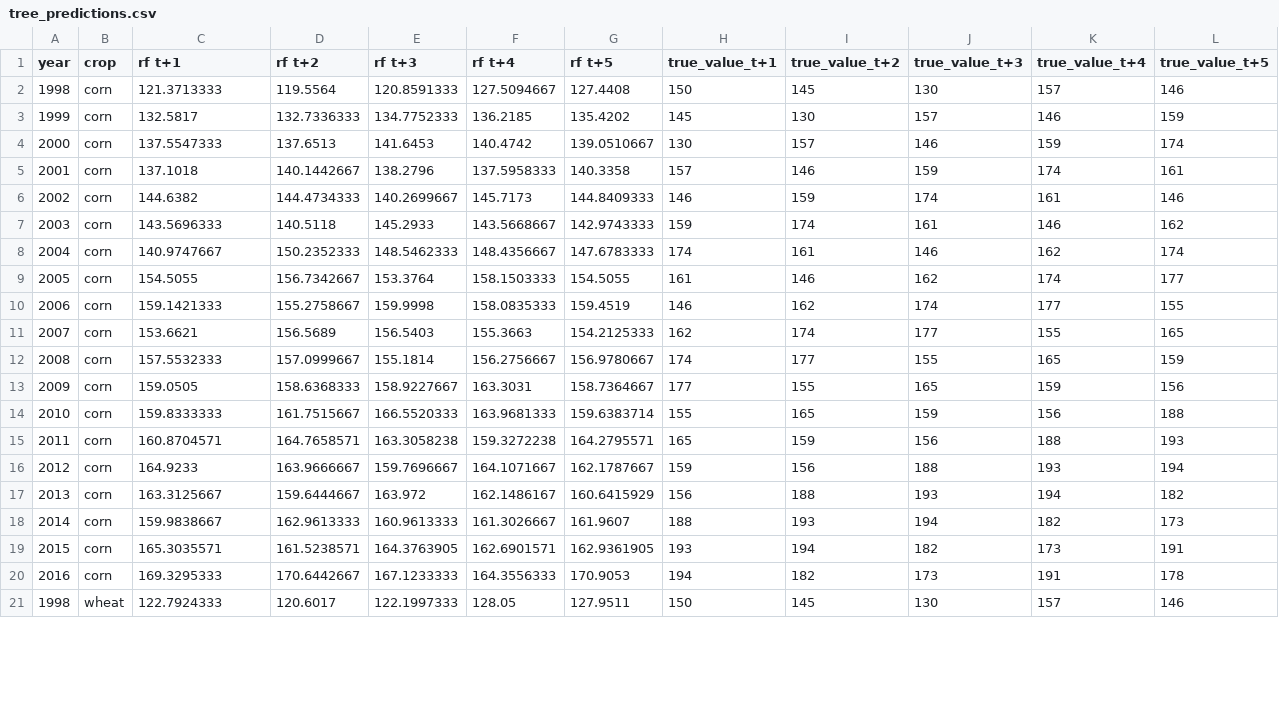
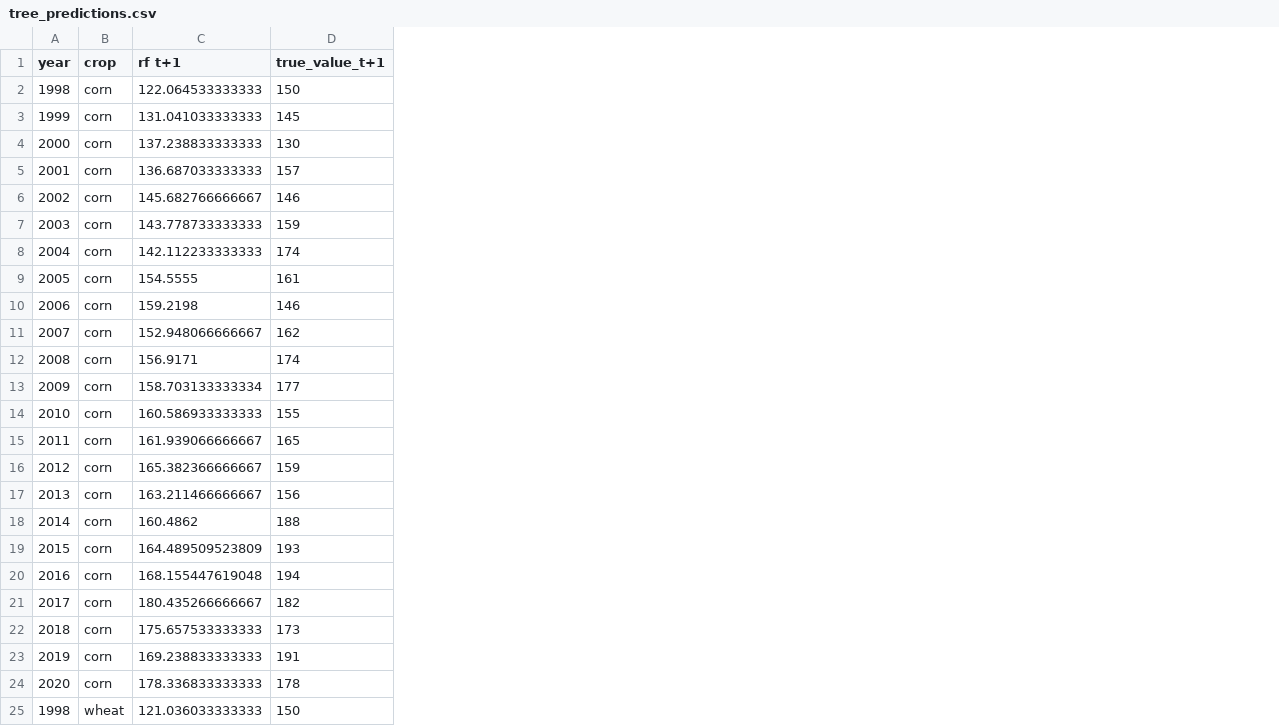
Before and after one commit to Beau-Smit/Time-Series, a CSV file: data/tree_predictions.csv, drawn as a sheet; only a part is shown; removed rows and columns are numbered as before the commit, all else as after; the diff covers the shown part only; the diff names each change by its address in the sheet, - before the commit and + after, or states it on an @@ line.

Commit message:
updated tsCV with T+1 years

```diff
--- a/data/tree_predictions.csv
+++ b/data/tree_predictions.csv
-column D (rf t+2), rows 2-21: 119.5564 | 132.7336333 | 137.6513 | 140.1442667 | 144.4734333 | 140.5118 | 150.2352333 | 156.7342667 | 155.2758667 | 156.5689 | 157.0999667 | 158.6368333 | 161.7515667 | 164.7658571 | 163.9666667 | 159.6444667 | 162.9613333 | 161.5238571 | 170.6442667 | 120.6017
-column E (rf t+3), rows 2-21: 120.8591333 | 134.7752333 | 141.6453 | 138.2796 | 140.2699667 | 145.2933 | 148.5462333 | 153.3764 | 159.9998 | 156.5403 | 155.1814 | 158.9227667 | 166.5520333 | 163.3058238 | 159.7696667 | 163.972 | 160.9613333 | 164.3763905 | 167.1233333 | 122.1997333
-column F (rf t+4), rows 2-21: 127.5094667 | 136.2185 | 140.4742 | 137.5958333 | 145.7173 | 143.5668667 | 148.4356667 | 158.1503333 | 158.0835333 | 155.3663 | 156.2756667 | 163.3031 | 163.9681333 | 159.3272238 | 164.1071667 | 162.1486167 | 161.3026667 | 162.6901571 | 164.3556333 | 128.05
-column G (rf t+5), rows 2-21: 127.4408 | 135.4202 | 139.0510667 | 140.3358 | 144.8409333 | 142.9743333 | 147.6783333 | 154.5055 | 159.4519 | 154.2125333 | 156.9780667 | 158.7364667 | 159.6383714 | 164.2795571 | 162.1787667 | 160.6415929 | 161.9607 | 162.9361905 | 170.9053 | 127.9511
-column I (true_value_t+2), rows 2-21: 145 | 130 | 157 | 146 | 159 | 174 | 161 | 146 | 162 | 174 | 177 | 155 | 165 | 159 | 156 | 188 | 193 | 194 | 182 | 145
-column J (true_value_t+3), rows 2-21: 130 | 157 | 146 | 159 | 174 | 161 | 146 | 162 | 174 | 177 | 155 | 165 | 159 | 156 | 188 | 193 | 194 | 182 | 173 | 130
-column K (true_value_t+4), rows 2-21: 157 | 146 | 159 | 174 | 161 | 146 | 162 | 174 | 177 | 155 | 165 | 159 | 156 | 188 | 193 | 194 | 182 | 173 | 191 | 157
-column L (true_value_t+5), rows 2-21: 146 | 159 | 174 | 161 | 146 | 162 | 174 | 177 | 155 | 165 | 159 | 156 | 188 | 193 | 194 | 182 | 173 | 191 | 178 | 146
-C2 (rf t+1): 121.3713333
+C2 (rf t+1): 122.064533333333
-C3 (rf t+1): 132.5817
+C3 (rf t+1): 131.041033333333
-C4 (rf t+1): 137.5547333
+C4 (rf t+1): 137.238833333333
-C5 (rf t+1): 137.1018
+C5 (rf t+1): 136.687033333333
-C6 (rf t+1): 144.6382
+C6 (rf t+1): 145.682766666667
-C7 (rf t+1): 143.5696333
+C7 (rf t+1): 143.778733333333
-C8 (rf t+1): 140.9747667
+C8 (rf t+1): 142.112233333333
-C9 (rf t+1): 154.5055
+C9 (rf t+1): 154.5555
-C10 (rf t+1): 159.1421333
+C10 (rf t+1): 159.2198
-C11 (rf t+1): 153.6621
+C11 (rf t+1): 152.948066666667
-C12 (rf t+1): 157.5532333
+C12 (rf t+1): 156.9171
-C13 (rf t+1): 159.0505
+C13 (rf t+1): 158.703133333334
-C14 (rf t+1): 159.8333333
+C14 (rf t+1): 160.586933333333
-C15 (rf t+1): 160.8704571
+C15 (rf t+1): 161.939066666667
-C16 (rf t+1): 164.9233
+C16 (rf t+1): 165.382366666667
-C17 (rf t+1): 163.3125667
+C17 (rf t+1): 163.211466666667
-C18 (rf t+1): 159.9838667
+C18 (rf t+1): 160.4862
-C19 (rf t+1): 165.3035571
+C19 (rf t+1): 164.489509523809
-C20 (rf t+1): 169.3295333
+C20 (rf t+1): 168.155447619048
+row 21: 2017 | corn | 180.435266666667 | 182
+row 22: 2018 | corn | 175.657533333333 | 173
+row 23: 2019 | corn | 169.238833333333 | 191
+row 24: 2020 | corn | 178.336833333333 | 178
-C25 (rf t+1): 122.7924333
+C25 (rf t+1): 121.036033333333
```
Also changed, not shown: 8 added rows and 37 edited cells elsewhere in this file, 1 other file.
